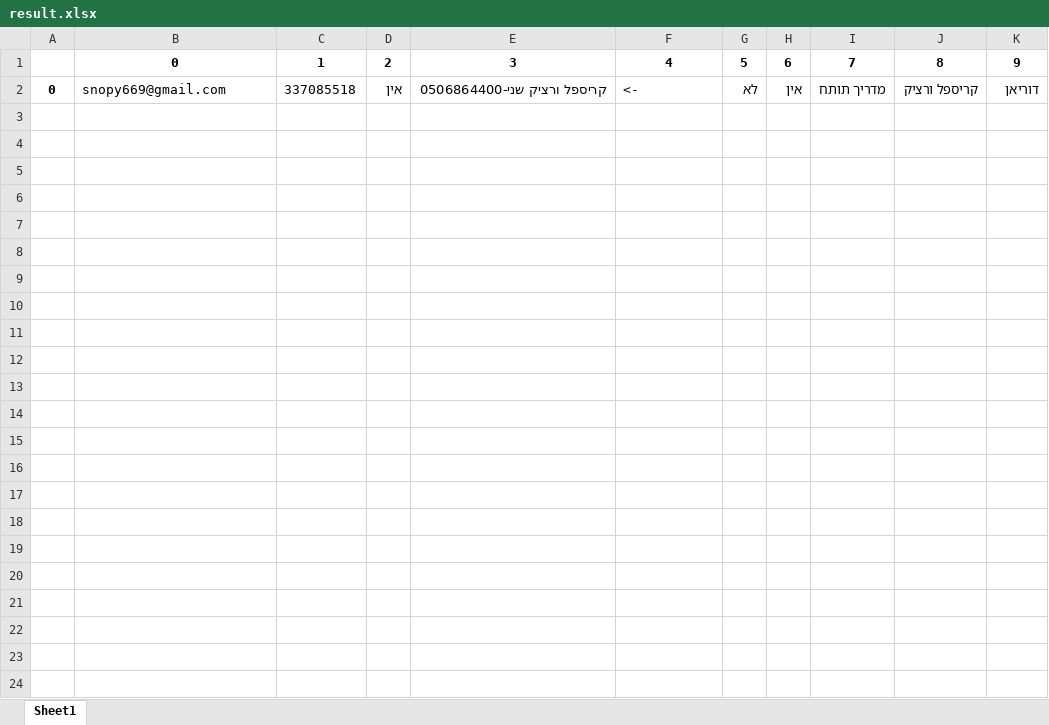
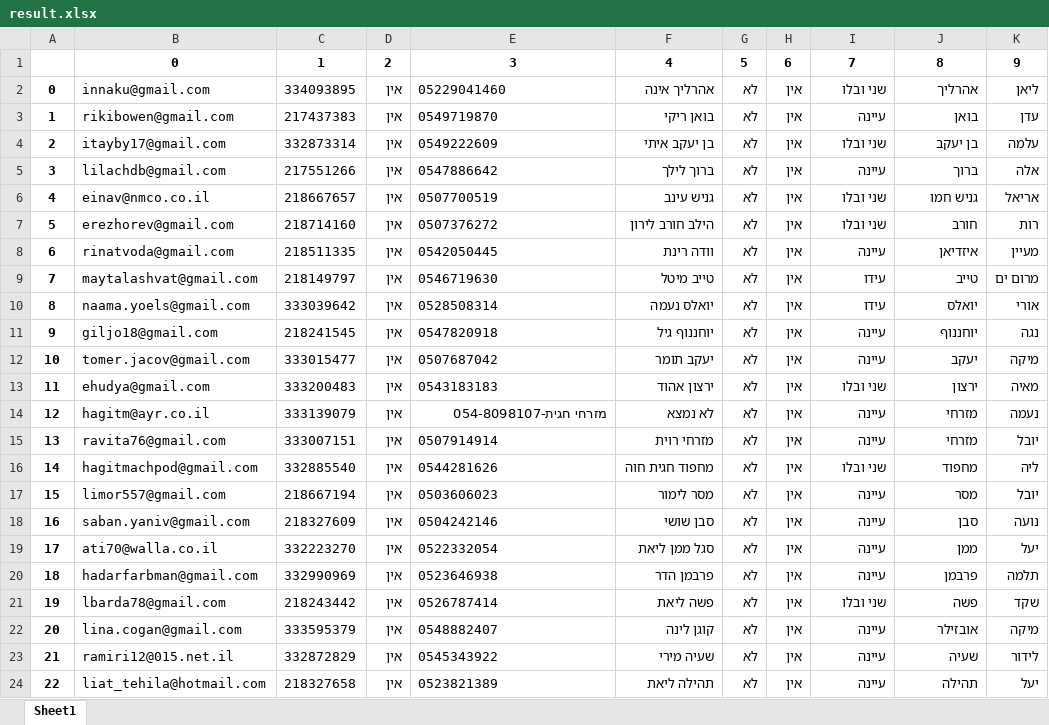
Before and after one commit to yonatanperi/TimeSaver, an Excel workbook: result.xlsx, sheet Sheet1, drawn as a sheet; values as stored, in another font and other column widths than the file's, no borders; the diff names each change by its address in the sheet, - before the commit and + after, or states it on an @@ line.

```diff
--- a/result.xlsx (sheet Sheet1)
+++ b/result.xlsx (sheet Sheet1)
-B2: snopy669@gmail.com
+B2: innaku@gmail.com
-C2: 337085518
+C2: 334093895
-E2: קריספל ורציק שני-0506864400
+E2: 05229041460
-F2: <-
+F2: אהרליך אינה
-I2: מדריך תותח
+I2: שני ובלו
-J2: קריספל ורציק
+J2: אהרליך
-K2: דוריאן
+K2: ליאן
+row 3: 1 | rikibowen@gmail.com | 217437383 | אין | 0549719870 | בואן ריקי | לא | אין | עיינה | בואן | עדן
+row 4: 2 | itayby17@gmail.com | 332873314 | אין | 0549222609 | בן יעקב איתי | לא | אין | שני ובלו | בן יעקב | עלמה
+row 5: 3 | lilachdb@gmail.com | 217551266 | אין | 0547886642 | ברוך לילך | לא | אין | עיינה | ברוך | אלה
+row 6: 4 | einav@nmco.co.il | 218667657 | אין | 0507700519 | גניש עינב | לא | אין | שני ובלו | גניש חמו | אריאל
+row 7: 5 | erezhorev@gmail.com | 218714160 | אין | 0507376272 | הילב חורב לירון | לא | אין | שני ובלו | חורב | רות
+row 8: 6 | rinatvoda@gmail.com | 218511335 | אין | 0542050445 | וודה רינת | לא | אין | עיינה | איזדיאן | מעיין
+row 9: 7 | maytalashvat@gmail.com | 218149797 | אין | 0546719630 | טייב מיטל | לא | אין | עידו | טייב | מרום ים
+row 10: 8 | naama.yoels@gmail.com | 333039642 | אין | 0528508314 | יואלס נעמה | לא | אין | עידו | יואלס | אורי
+row 11: 9 | giljo18@gmail.com | 218241545 | אין | 0547820918 | יוחננוף גיל | לא | אין | עיינה | יוחננוף | נגה
+row 12: 10 | tomer.jacov@gmail.com | 333015477 | אין | 0507687042 | יעקב תומר | לא | אין | עיינה | יעקב | מיקה
+row 13: 11 | ehudya@gmail.com | 333200483 | אין | 0543183183 | ירצון אהוד | לא | אין | שני ובלו | ירצון | מאיה
+row 14: 12 | hagitm@ayr.co.il | 333139079 | אין | מזרחי חגית-054-8098107 | לא נמצא | לא | אין | עיינה | מזרחי | נעמה
+row 15: 13 | ravita76@gmail.com | 333007151 | אין | 0507914914 | מזרחי רוית | לא | אין | עיינה | מזרחי | יובל
+row 16: 14 | hagitmachpod@gmail.com | 332885540 | אין | 0544281626 | מחפוד חגית חוה | לא | אין | שני ובלו | מחפוד | ליה
+row 17: 15 | limor557@gmail.com | 218667194 | אין | 0503606023 | מסר לימור | לא | אין | עיינה | מסר | יובל
+row 18: 16 | saban.yaniv@gmail.com | 218327609 | אין | 0504242146 | סבן שושי | לא | אין | עיינה | סבן | נועה
+row 19: 17 | ati70@walla.co.il | 332223270 | אין | 0522332054 | סגל ממן ליאת | לא | אין | עיינה | ממן | יעל
+row 20: 18 | hadarfarbman@gmail.com | 332990969 | אין | 0523646938 | פרבמן הדר | לא | אין | עיינה | פרבמן | תלמה
+row 21: 19 | lbarda78@gmail.com | 218243442 | אין | 0526787414 | פשה ליאת | לא | אין | שני ובלו | פשה | שקד
+row 22: 20 | lina.cogan@gmail.com | 333595379 | אין | 0548882407 | קוגן לינה | לא | אין | עיינה | אובזילר | מיקה
+row 23: 21 | ramiri12@015.net.il | 332872829 | אין | 0545343922 | שעיה מירי | לא | אין | עיינה | שעיה | לידור
+row 24: 22 | liat_tehila@hotmail.com | 218327658 | אין | 0523821389 | תהילה ליאת | לא | אין | עיינה | תהילה | יעל
```
Also changed, not shown: data.xlsx, 5 other files.
